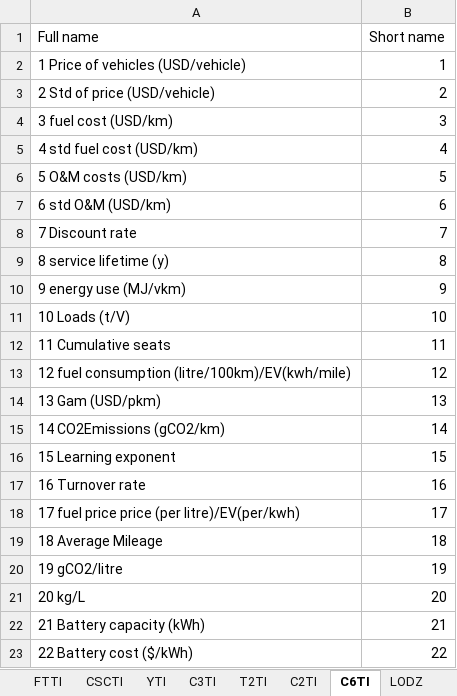
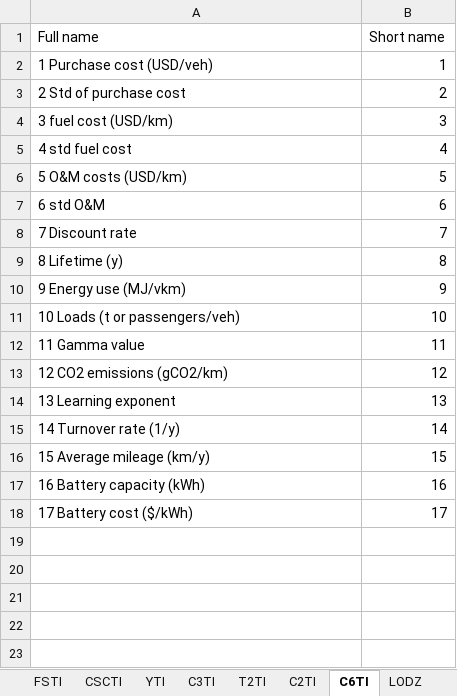
Before and after one commit to cpmodel/FTT_StandAlone, an Excel workbook: Utilities/titles/classification_titles.xlsx, sheet C6TI, drawn as a sheet; values as stored, in another font and other column widths than the file's, no borders; the diff names each change by its address in the sheet, - before the commit and + after, or states it on an @@ line.

```diff
--- a/Utilities/titles/classification_titles.xlsx (sheet C6TI)
+++ b/Utilities/titles/classification_titles.xlsx (sheet C6TI)
+sheet tab: FSTI
-A2 (Full name): 1 Price of vehicles (USD/vehicle)
+A2 (Full name): 1 Purchase cost (USD/veh)
-A3 (Full name): 2 Std of price (USD/vehicle)
+A3 (Full name): 2 Std of purchase cost
-A5 (Full name): 4 std fuel cost (USD/km)
+A5 (Full name): 4 std fuel cost
-A7 (Full name): 6 std O&M (USD/km)
+A7 (Full name): 6 std O&M
-A9 (Full name): 8 service lifetime (y)
+A9 (Full name): 8 Lifetime (y)
-A10 (Full name): 9 energy use (MJ/vkm)
+A10 (Full name): 9 Energy use (MJ/vkm)
-A11 (Full name): 10 Loads (t/V)
+A11 (Full name): 10 Loads (t or passengers/veh)
-A12 (Full name): 11 Cumulative seats
+A12 (Full name): 11 Gamma value
-A13 (Full name): 12 fuel consumption (litre/100km)/EV(kwh/mile)
+A13 (Full name): 12 CO2 emissions (gCO2/km)
-A14 (Full name): 13 Gam (USD/pkm)
+A14 (Full name): 13 Learning exponent
-A15 (Full name): 14 CO2Emissions (gCO2/km)
+A15 (Full name): 14 Turnover rate (1/y)
-A16 (Full name): 15 Learning exponent
+A16 (Full name): 15 Average mileage (km/y)
-A17 (Full name): 16 Turnover rate
+A17 (Full name): 16 Battery capacity (kWh)
-A18 (Full name): 17 fuel price price (per litre)/EV(per/kwh)
+A18 (Full name): 17 Battery cost ($/kWh)
-row 19: 18 Average Mileage | 18
-row 20: 19 gCO2/litre | 19
-row 21: 20 kg/L | 20
-row 22: 21 Battery capacity (kWh) | 21
-row 23: 22 Battery cost ($/kWh) | 22
```
Also changed, not shown: sheet FTTI, sheet T2TI, sheet SCA, other sheet tabs, Inputs/_MasterFiles/FTT_variables.xlsx, 12 other files.
